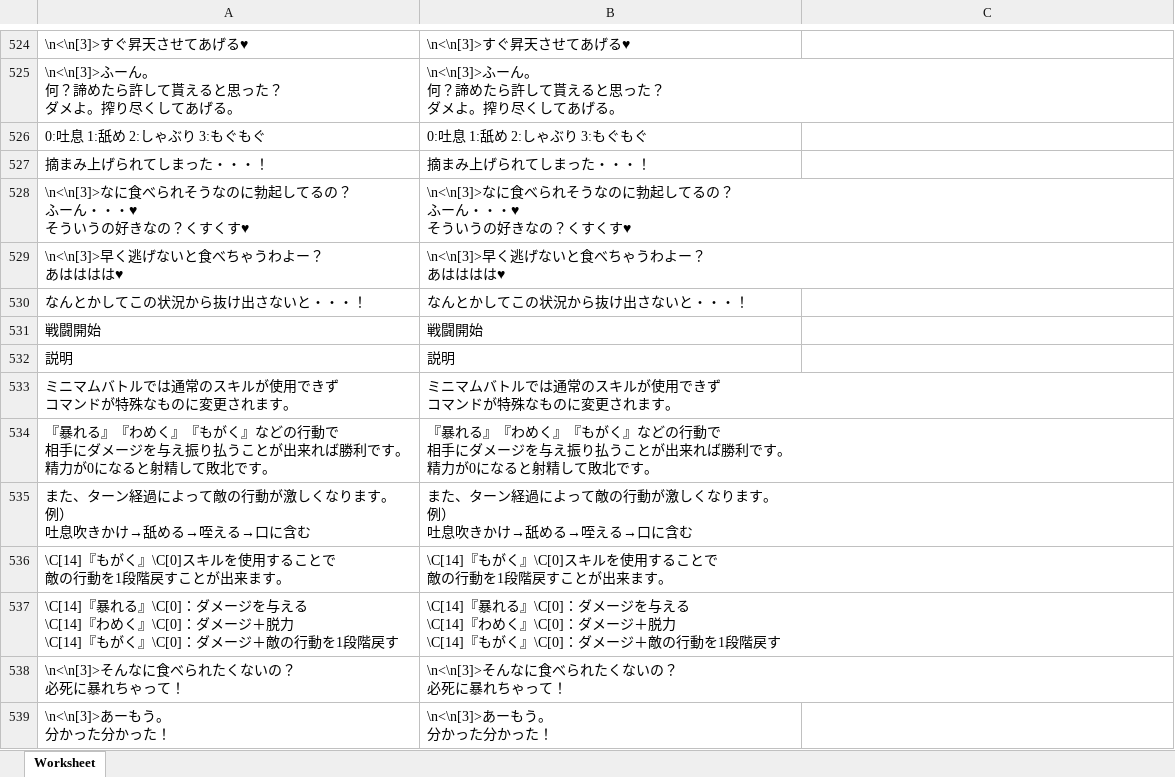
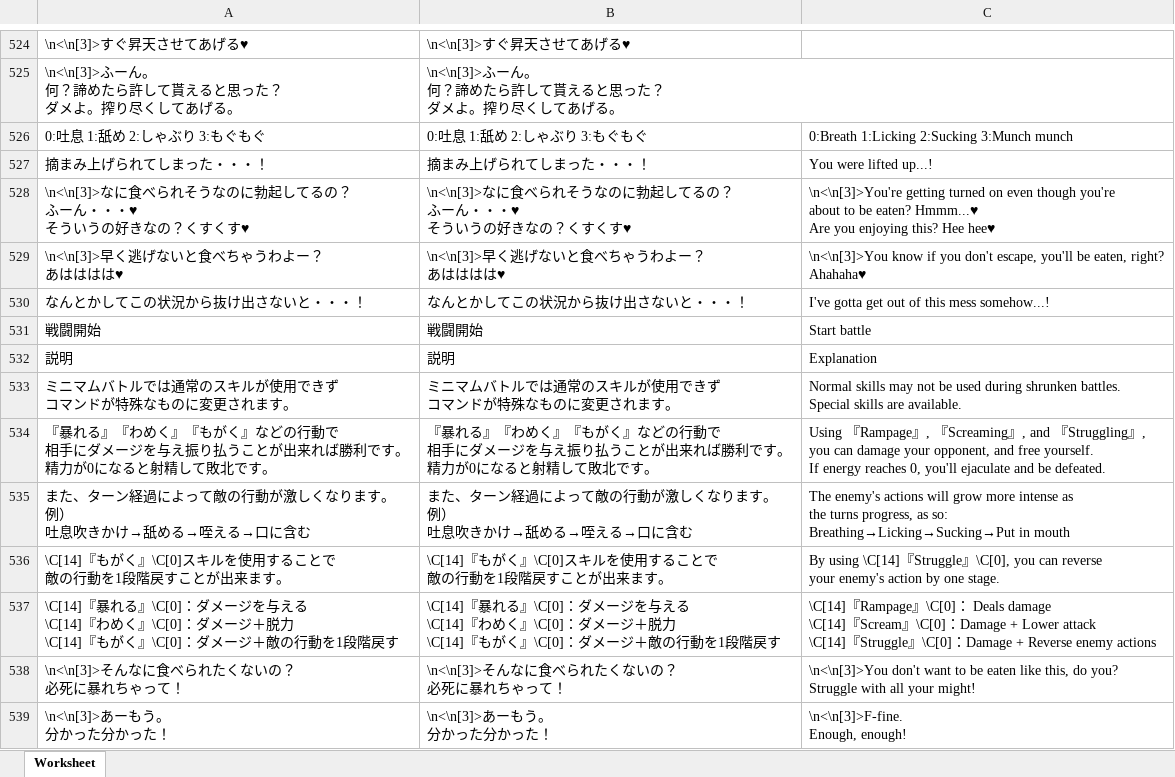
Before and after one commit to Giratena/Captured-Als-To-Romeria-Translation, an Excel workbook: data/Troops.xlsx, sheet Worksheet, drawn as a sheet; only a part is shown, gaps mark what is left out; values as stored, in another font and other column widths than the file's, no borders; ↵ is a line break in a cell; the diff covers the shown part only; the diff names each change by its address in the sheet, - before the commit and + after, or states it on an @@ line.

```diff
--- a/data/Troops.xlsx (sheet Worksheet)
+++ b/data/Troops.xlsx (sheet Worksheet)
-C526: (empty)
+C526: 0:Breath 1:Licking 2:Sucking 3:Munch munch
-C527: (empty)
+C527: You were lifted up...!
-C528: (empty)
+C528: \n<\n[3]>You're getting turned on even though you're ↵ about to be eaten? Hmmm...♥ ↵ Are you enjoying this? Hee hee♥
-C529: (empty)
+C529: \n<\n[3]>You know if you don't escape, you'll be eaten, right? ↵ Ahahaha♥
-C530: (empty)
+C530: I've gotta get out of this mess somehow...!
-C531: (empty)
+C531: Start battle
-C532: (empty)
+C532: Explanation
-C533: (empty)
+C533: Normal skills may not be used during shrunken battles. ↵ Special skills are available.
-C534: (empty)
+C534: Using 『Rampage』, 『Screaming』, and 『Struggling』, ↵ you can damage your opponent, and free yourself. ↵ If energy reaches 0, you'll ejaculate and be defeated.
-C535: (empty)
+C535: The enemy's actions will grow more intense as ↵ the turns progress, as so: ↵ Breathing→Licking→Sucking→Put in mouth
-C536: (empty)
+C536: By using \C[14]『Struggle』\C[0], you can reverse ↵ your enemy's action by one stage.
-C537: (empty)
+C537: \C[14]『Rampage』\C[0]： Deals damage ↵ \C[14]『Scream』\C[0]：Damage + Lower attack ↵ \C[14]『Struggle』\C[0]：Damage + Reverse enemy actions
-C538: (empty)
+C538: \n<\n[3]>You don't want to be eaten like this, do you? ↵ Struggle with all your might!
-C539: (empty)
+C539: \n<\n[3]>F-fine. ↵ Enough, enough!
```
Also changed, not shown: 55 edited cells elsewhere in this sheet, data/CommonEvents.xlsx, data/Map007.xlsx, 20 other files.
